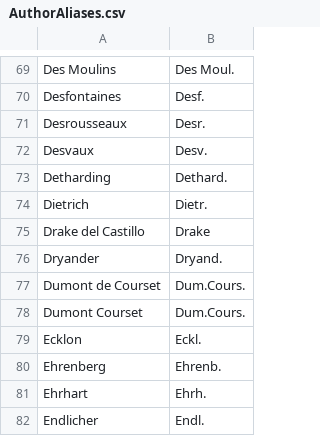
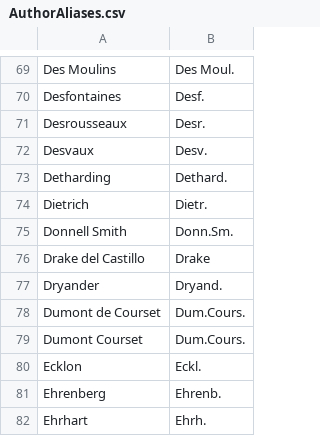
Before and after one commit to nlkinlock/PlantTaxonNameCleaner, a CSV file: AuthorAliases.csv, drawn as a sheet; only a part is shown, gaps mark what is left out; the shorter side is filled out with more unchanged rows; the diff names each change by its address in the sheet, - before the commit and + after, or states it on an @@ line.

Commit message:
new authority

```diff
--- a/AuthorAliases.csv
+++ b/AuthorAliases.csv
+row 75: Donnell Smith | Donn.Sm.
```
